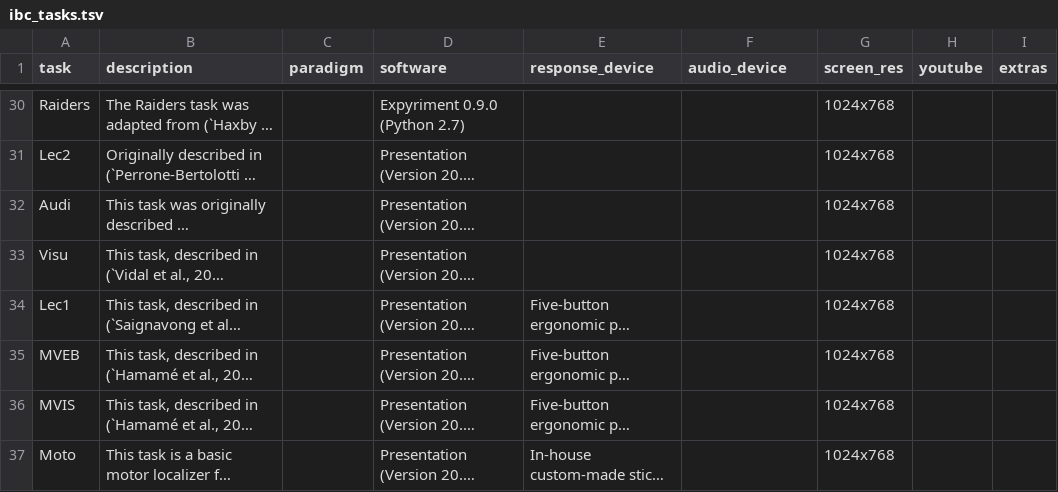
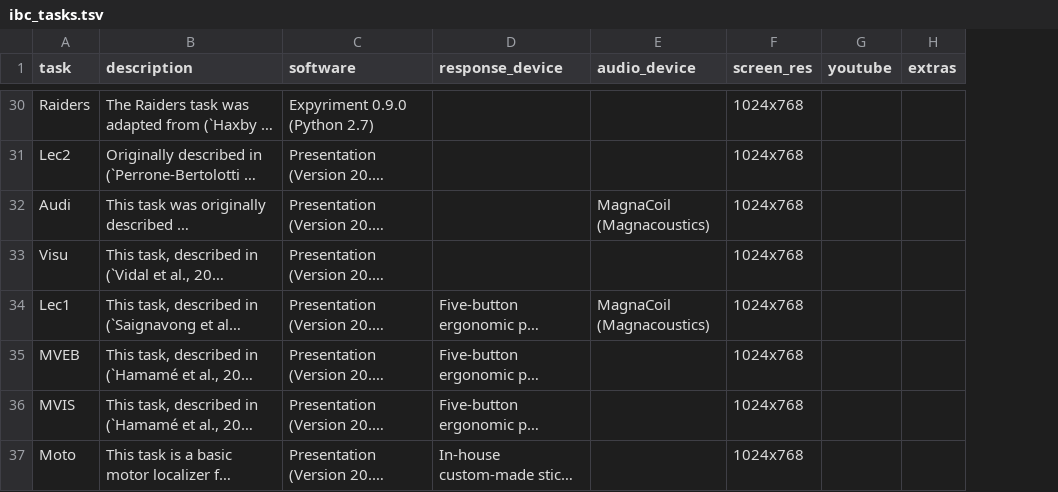
Before and after one commit to individual-brain-charting/public_analysis_code, a TSV file: ibc_data/ibc_tasks.tsv, drawn as a sheet; only a part is shown, gaps mark what is left out; long unchanged cells end in …; removed rows and columns are numbered as before the commit, all else as after; the diff covers the shown part only; the diff names each change by its address in the sheet, - before the commit and + after, or states it on an @@ line.

Commit message:
Localizer, audio devices, typos

```diff
--- a/ibc_data/ibc_tasks.tsv
+++ b/ibc_data/ibc_tasks.tsv
-column C (paradigm), empty
-E32 (audio_device): (empty)
+E32 (audio_device): MagnaCoil (Magnacoustics)
-E34 (audio_device): (empty)
+E34 (audio_device): MagnaCoil (Magnacoustics)
```
Also changed, not shown: 1 added row and 13 edited cells elsewhere in this file, ibc_data/ibc_conditions.tsv.
